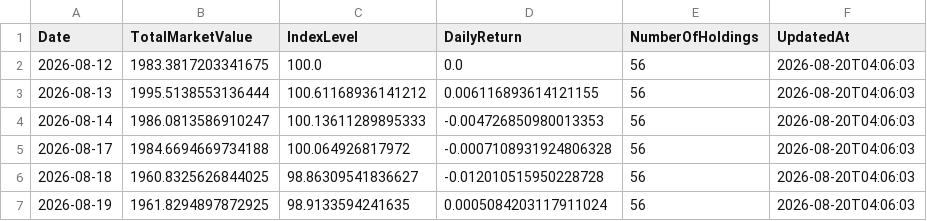
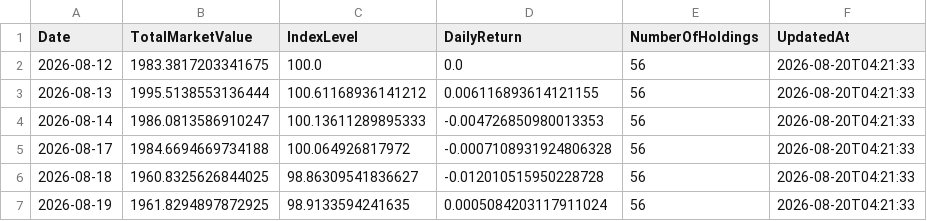
Before and after one commit to RH-102/my-index, a CSV file: data/index_history.csv, drawn as a sheet.

```diff
--- a/data/index_history.csv
+++ b/data/index_history.csv
@@ -1,7 +1,7 @@
 Date,TotalMarketValue,IndexLevel,DailyReturn,NumberOfHoldings,UpdatedAt
-2026-08-12,1983.3817203341675,100.0,0.0,56,2026-08-20T04:06:03
-2026-08-13,1995.5138553136444,100.61168936141212,0.006116893614121155,56,2026-08-20T04:06:03
-2026-08-14,1986.0813586910247,100.13611289895333,-0.004726850980013353,56,2026-08-20T04:06:03
-2026-08-17,1984.6694669734188,100.064926817972,-0.0007108931924806328,56,2026-08-20T04:06:03
-2026-08-18,1960.8325626844025,98.86309541836627,-0.012010515950228728,56,2026-08-20T04:06:03
-2026-08-19,1961.8294897872925,98.9133594241635,0.0005084203117911024,56,2026-08-20T04:06:03
+2026-08-12,1983.3817203341675,100.0,0.0,56,2026-08-20T04:21:33
+2026-08-13,1995.5138553136444,100.61168936141212,0.006116893614121155,56,2026-08-20T04:21:33
+2026-08-14,1986.0813586910247,100.13611289895333,-0.004726850980013353,56,2026-08-20T04:21:33
+2026-08-17,1984.6694669734188,100.064926817972,-0.0007108931924806328,56,2026-08-20T04:21:33
+2026-08-18,1960.8325626844025,98.86309541836627,-0.012010515950228728,56,2026-08-20T04:21:33
+2026-08-19,1961.8294897872925,98.9133594241635,0.0005084203117911024,56,2026-08-20T04:21:33
```
Also changed, not shown: 1 other file.
